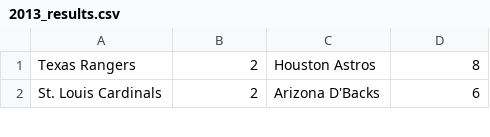
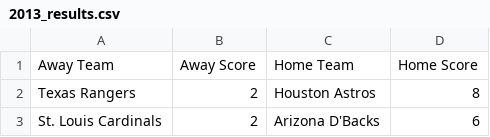
Before and after one commit to cole11smith33/weightedRecordBaseball, a CSV file: outputResults/2013_results.csv, drawn as a sheet; only a part is shown; the diff names each change by its address in the sheet, - before the commit and + after, or states it on an @@ line.

Commit message:
Reformatted data to display Attributes for each column

```diff
--- a/outputResults/2013_results.csv
+++ b/outputResults/2013_results.csv
+row 1: Away Team | Away Score | Home Team | Home Score
```
Also changed, not shown: outputResults/2014_results.csv, outputResults/2016_results.csv, 10 other files.
